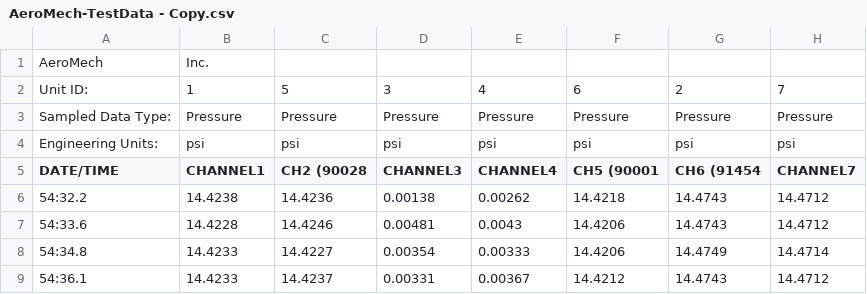
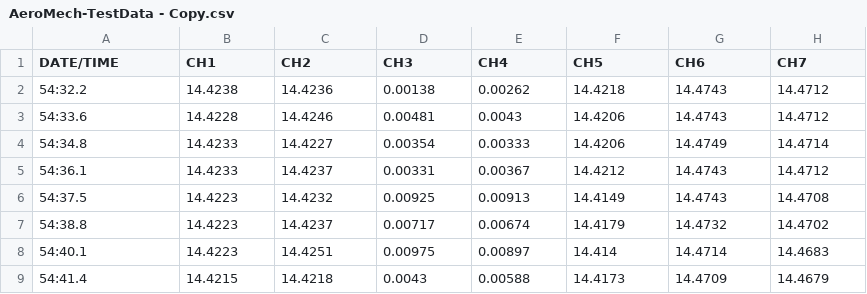
Before and after one commit to Zach-Harding/borrough, a CSV file: AeroMech-TestData - Copy.csv, drawn as a sheet; only a part is shown; the shorter side is filled out with more unchanged rows.

Commit message:
Update AeroMech-TestData - Copy.csv

```diff
--- a/AeroMech-TestData - Copy.csv
+++ b/AeroMech-TestData - Copy.csv
@@ -1,6 +1,2 @@
-AeroMech, Inc.,,,,,,,
-Unit ID:             ,1,5,3,4,6,2,7,
-Sampled Data Type:   ,   Pressure  ,Pressure  ,Pressure  ,Pressure  ,Pressure  ,Pressure  ,Pressure  ,
-Engineering Units:   ,   psi       ,psi       ,psi       ,psi       ,psi       ,psi       ,psi       ,
-      DATE/TIME      ,   CHANNEL1,  CH2 (90028,CHANNEL3,  CHANNEL4,  CH5 (90001,CH6 (91454,CHANNEL7,
+DATE/TIME,CH1,CH2,CH3,CH4,CH5,CH6,CH7,
 54:32.2,14.4238,14.4236,0.00138,0.00262,14.4218,14.4743,14.4712,
```
